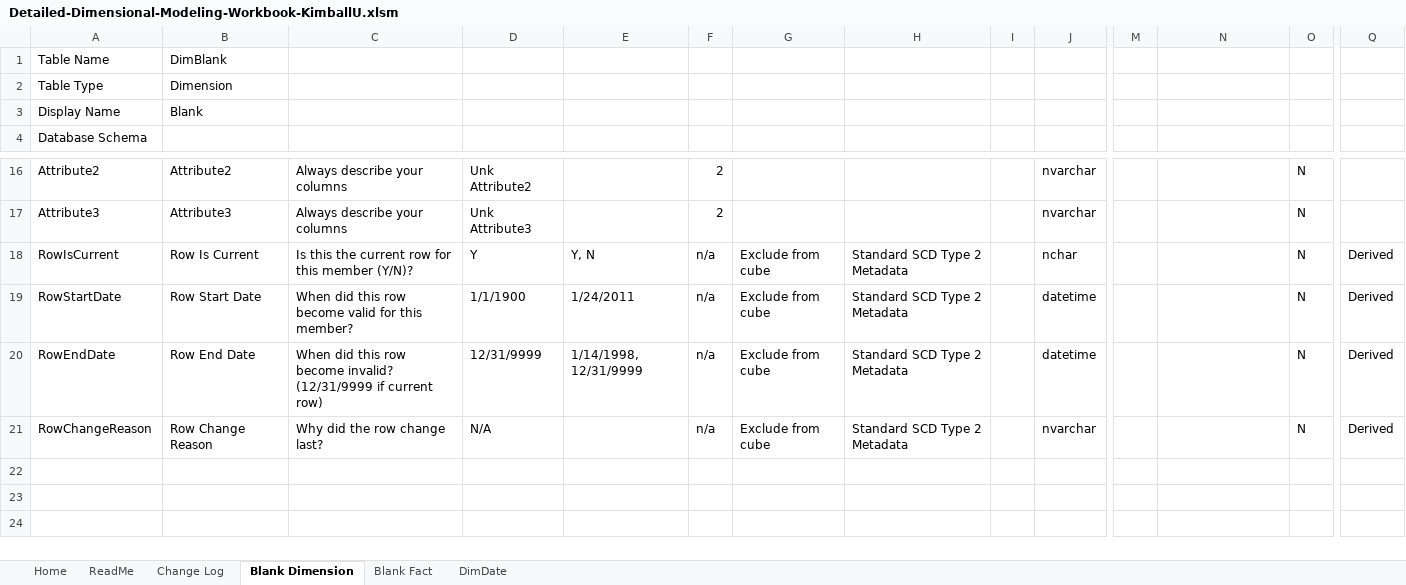
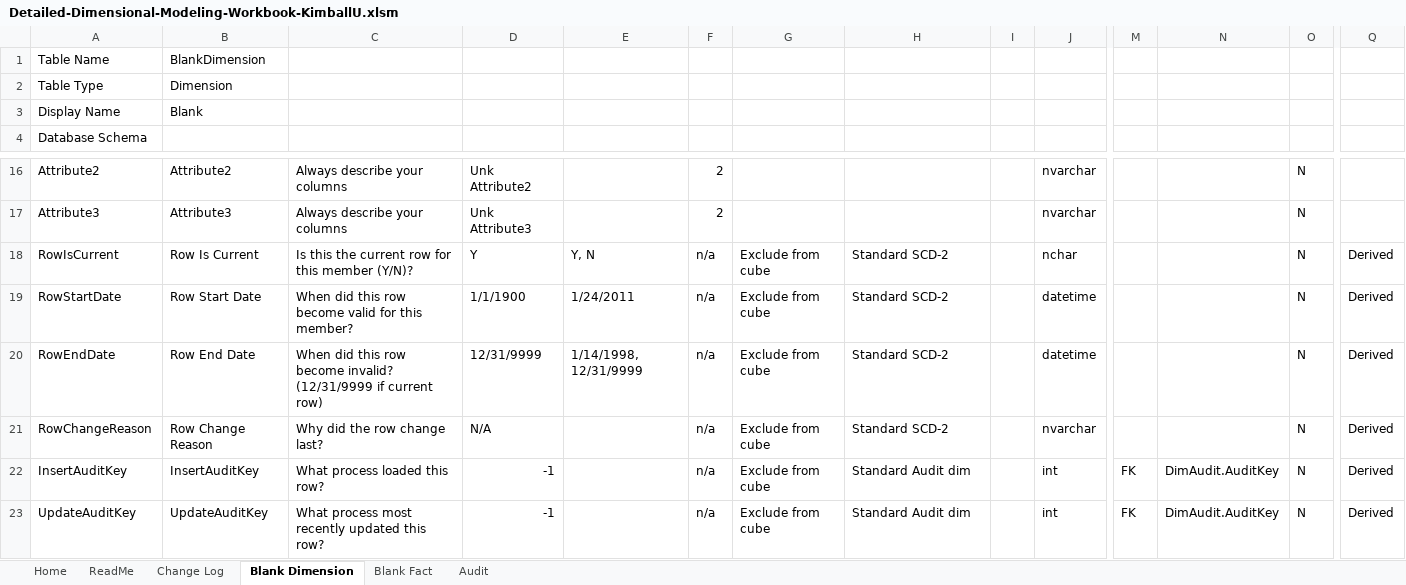
Before and after one commit to huynhthiailinh/data-warehouse, an Excel workbook: Lab1-DimensionalModeling/Detailed-Dimensional-Modeling-Workbook-KimballU.xlsm, sheet Blank Dimension, drawn as a sheet; only a part is shown, gaps mark what is left out; values as stored, in another font and other column widths than the file's, no cell formats; charts and pictures not drawn; rows hold the shown columns only; the diff names each change by its address in the sheet, - before the commit and + after, or states it on an @@ line.

```diff
--- a/Lab1-DimensionalModeling/Detailed-Dimensional-Modeling-Workbook-KimballU.xlsm (sheet Blank Dimension)
+++ b/Lab1-DimensionalModeling/Detailed-Dimensional-Modeling-Workbook-KimballU.xlsm (sheet Blank Dimension)
-sheet tab: DimDate
+sheet tab: Audit
-B1: DimBlank
+B1: BlankDimension
-H18:H21: Standard SCD Type 2 Metadata
+H18:H21: Standard SCD-2
+row 22: InsertAuditKey | InsertAuditKey | What process loaded this row? | -1 |  | n/a | Exclude from cube | Standard Audit dim |  | int | FK | DimAudit.AuditKey | N | Derived
+row 23: UpdateAuditKey | UpdateAuditKey | What process most recently updated this row? | -1 |  | n/a | Exclude from cube | Standard Audit dim |  | int | FK | DimAudit.AuditKey | N | Derived
```
Also changed, not shown: sheet Home, cell formats, charts or pictures, Lab1-DimensionalModeling/High-Level-Dimensional-Modeling-Workbook.xlsx, 2 other files.
